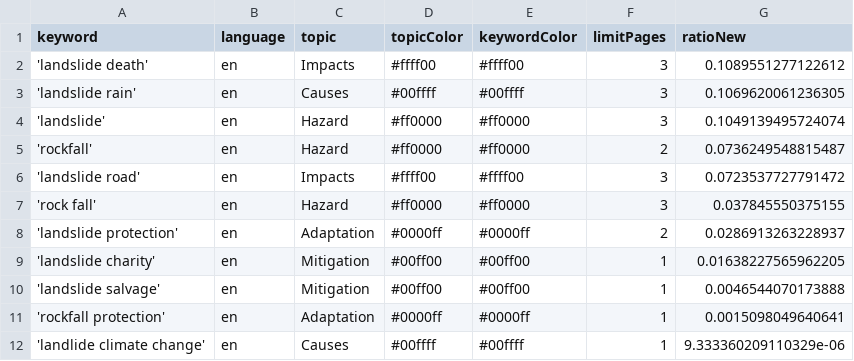
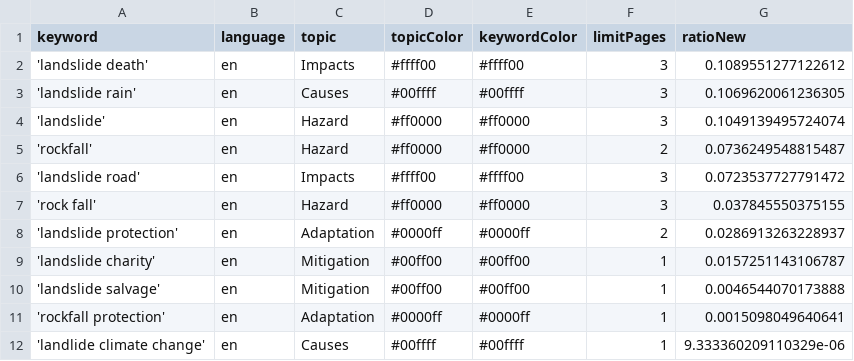
Before and after one commit to celiapi-news/landslideIsComing, a CSV file: keywords.csv, drawn as a sheet.

Commit message:
Commit from GitHub Actions (harvest:0.0)

```diff
--- a/keywords.csv
+++ b/keywords.csv
@@ -8,3 +8,3 @@ keyword,language,topic,topicColor,keywordColor,limitPages,ratioNew
 'landslide protection',en,Adaptation,#0000ff,#0000ff,2,0.0286913263228937
-'landslide charity',en,Mitigation,#00ff00,#00ff00,1,0.01638227565962205
+'landslide charity',en,Mitigation,#00ff00,#00ff00,1,0.0157251143106787
 'landslide salvage',en,Mitigation,#00ff00,#00ff00,1,0.0046544070173888
```
